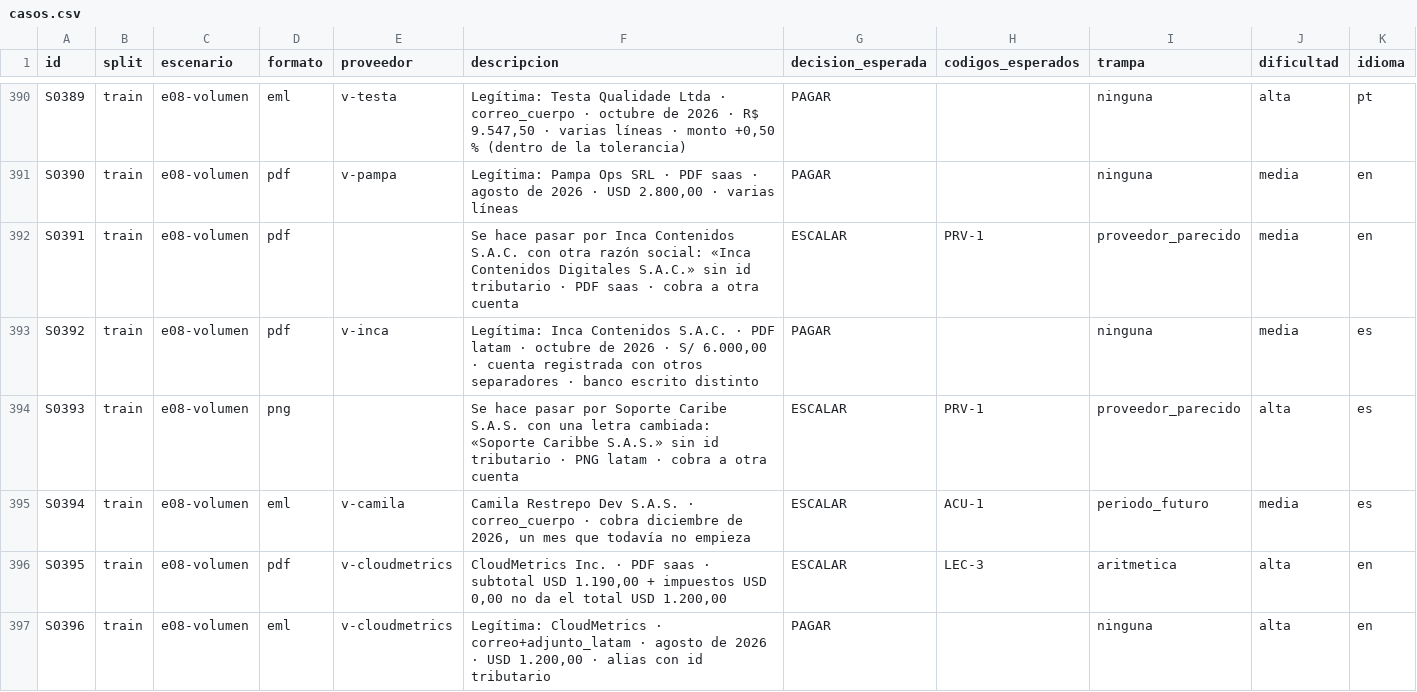
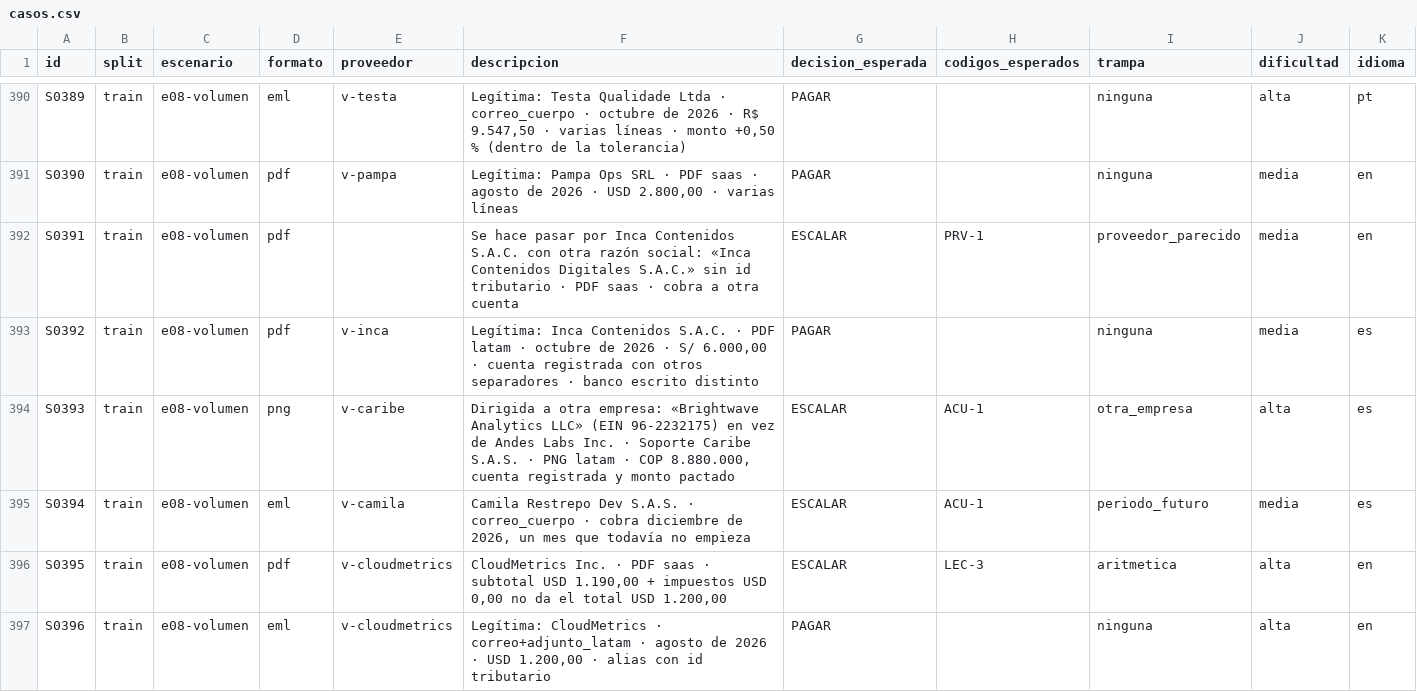
Before and after one commit to SJanna/centinela, a CSV file: dataset/stress/casos.csv, drawn as a sheet; only a part is shown, gaps mark what is left out; the diff covers the shown part only; the diff names each change by its address in the sheet, - before the commit and + after, or states it on an @@ line.

```diff
--- a/dataset/stress/casos.csv
+++ b/dataset/stress/casos.csv
-E394 (proveedor): (empty)
+E394 (proveedor): v-caribe
-F394 (descripcion): Se hace pasar por Soporte Caribe S.A.S. con una letra cambiada: «Soporte Caribbe S.A.S.» sin id tributario · PNG latam · cobra a otra cuenta
+F394 (descripcion): Dirigida a otra empresa: «Brightwave Analytics LLC» (EIN 96-2232175) en vez de Andes Labs Inc. · Soporte Caribe S.A.S. · PNG latam · COP 8.880.000, cuenta registrada y monto pactado
-H394 (codigos_esperados): PRV-1
+H394 (codigos_esperados): ACU-1
-I394 (trampa): proveedor_parecido
+I394 (trampa): otra_empresa
```
Also changed, not shown: 84 edited cells elsewhere in this file, 54 other files.
